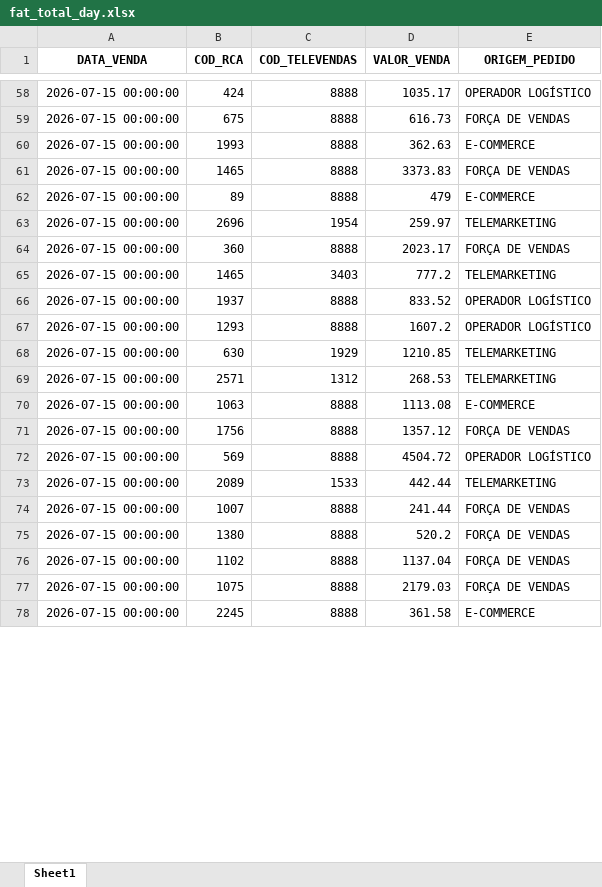
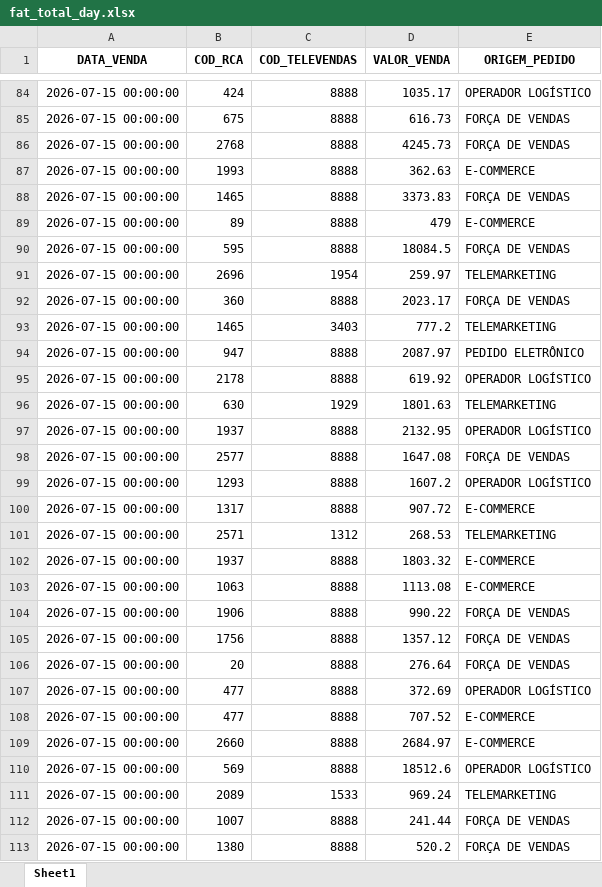
Before and after one commit to RoqueChristian/total_day, an Excel workbook: data/fat_total_day.xlsx, sheet Sheet1, drawn as a sheet; only a part is shown, gaps mark what is left out; the shorter side is filled out with more unchanged rows; values as stored, in another font and other column widths than the file's, no borders; removed rows and columns are numbered as before the commit, all else as after; the diff covers the shown part only; the diff names each change by its address in the sheet, - before the commit and + after, or states it on an @@ line.

Commit message:
chore(data): batch update intraday vendas - 15:00:04

```diff
--- a/data/fat_total_day.xlsx (sheet Sheet1)
+++ b/data/fat_total_day.xlsx (sheet Sheet1)
+row 86: 2026-07-15 00:00:00 | 2768 | 8888 | 4245.73 | FORÇA DE VENDAS
+row 90: 2026-07-15 00:00:00 | 595 | 8888 | 18084.5 | FORÇA DE VENDAS
+row 94: 2026-07-15 00:00:00 | 947 | 8888 | 2087.97 | PEDIDO ELETRÔNICO
+row 95: 2026-07-15 00:00:00 | 2178 | 8888 | 619.92 | OPERADOR LOGÍSTICO
+row 96: 2026-07-15 00:00:00 | 630 | 1929 | 1801.63 | TELEMARKETING
-D97 (VALOR_VENDA): 833.52
+D97 (VALOR_VENDA): 2132.95
+row 98: 2026-07-15 00:00:00 | 2577 | 8888 | 1647.08 | FORÇA DE VENDAS
-row 68: 2026-07-15 00:00:00 | 630 | 1929 | 1210.85 | TELEMARKETING
+row 100: 2026-07-15 00:00:00 | 1317 | 8888 | 907.72 | E-COMMERCE
+row 102: 2026-07-15 00:00:00 | 1937 | 8888 | 1803.32 | E-COMMERCE
+row 104: 2026-07-15 00:00:00 | 1906 | 8888 | 990.22 | FORÇA DE VENDAS
+row 106: 2026-07-15 00:00:00 | 20 | 8888 | 276.64 | FORÇA DE VENDAS
+row 107: 2026-07-15 00:00:00 | 477 | 8888 | 372.69 | OPERADOR LOGÍSTICO
+row 108: 2026-07-15 00:00:00 | 477 | 8888 | 707.52 | E-COMMERCE
+row 109: 2026-07-15 00:00:00 | 2660 | 8888 | 2684.97 | E-COMMERCE
-D110 (VALOR_VENDA): 4504.72
+D110 (VALOR_VENDA): 18512.6
-D111 (VALOR_VENDA): 442.44
+D111 (VALOR_VENDA): 969.24
```
Also changed, not shown: 41 added rows, 1 removed row and 31 edited cells elsewhere in this sheet.
